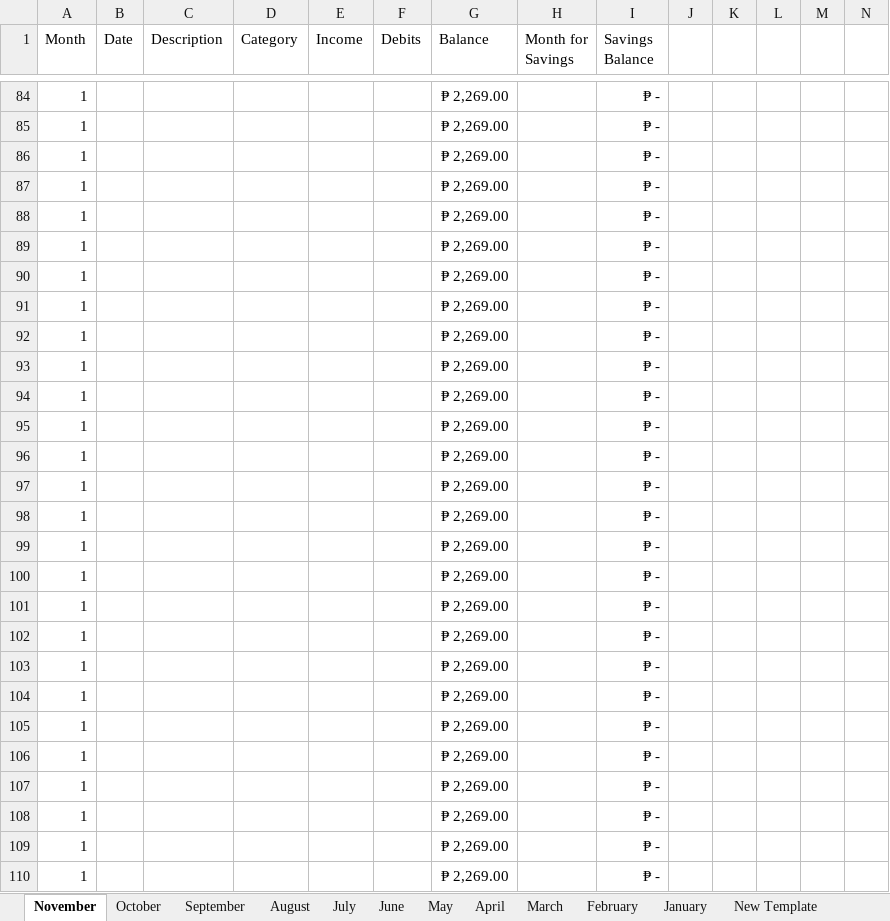
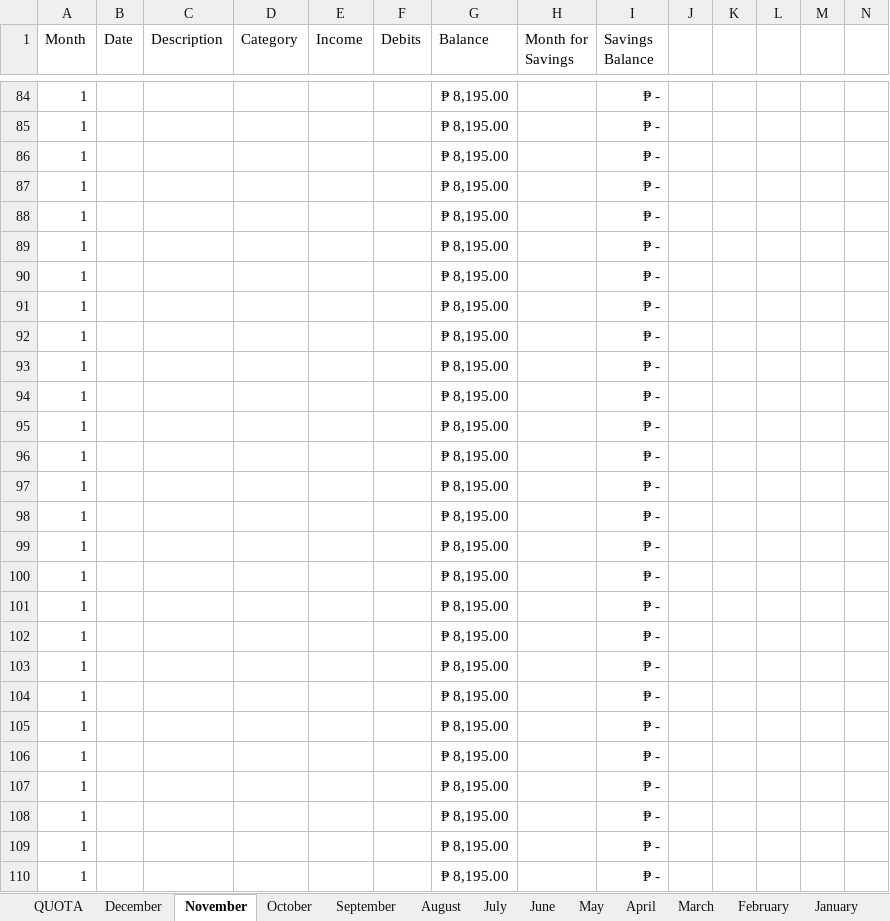
Before and after one commit to prntgab/Documentation, an Excel workbook: PERSONAL BUSINESS/BUDGET 2023.xlsx, sheet November, drawn as a sheet; only a part is shown, gaps mark what is left out; values as stored, in another font and other column widths than the file's, no borders; conditional formats and table styles not drawn; the diff covers the shown part only; the diff names each change by its address in the sheet, - before the commit and + after, or states it on an @@ line.

```diff
--- a/PERSONAL BUSINESS/BUDGET 2023.xlsx (sheet November)
+++ b/PERSONAL BUSINESS/BUDGET 2023.xlsx (sheet November)
+sheet tab: December
-G84:G110 (Balance): ₱ 2,269.00
+G84:G110 (Balance): ₱ 8,195.00
```
Also changed, not shown: 2 added rows, 2 removed rows and 52 edited cells elsewhere in this sheet, sheet QUOTA, other sheet tabs.
